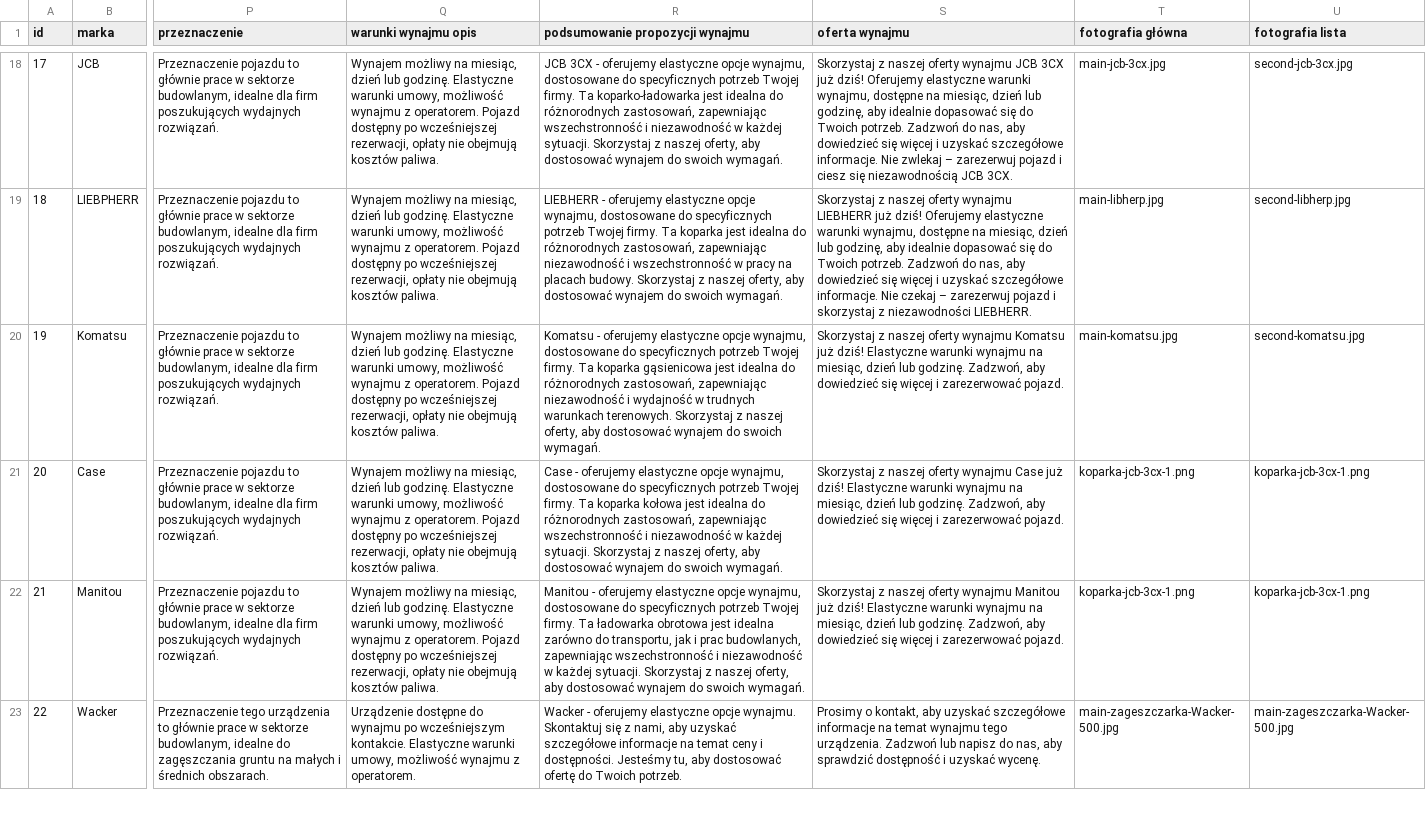
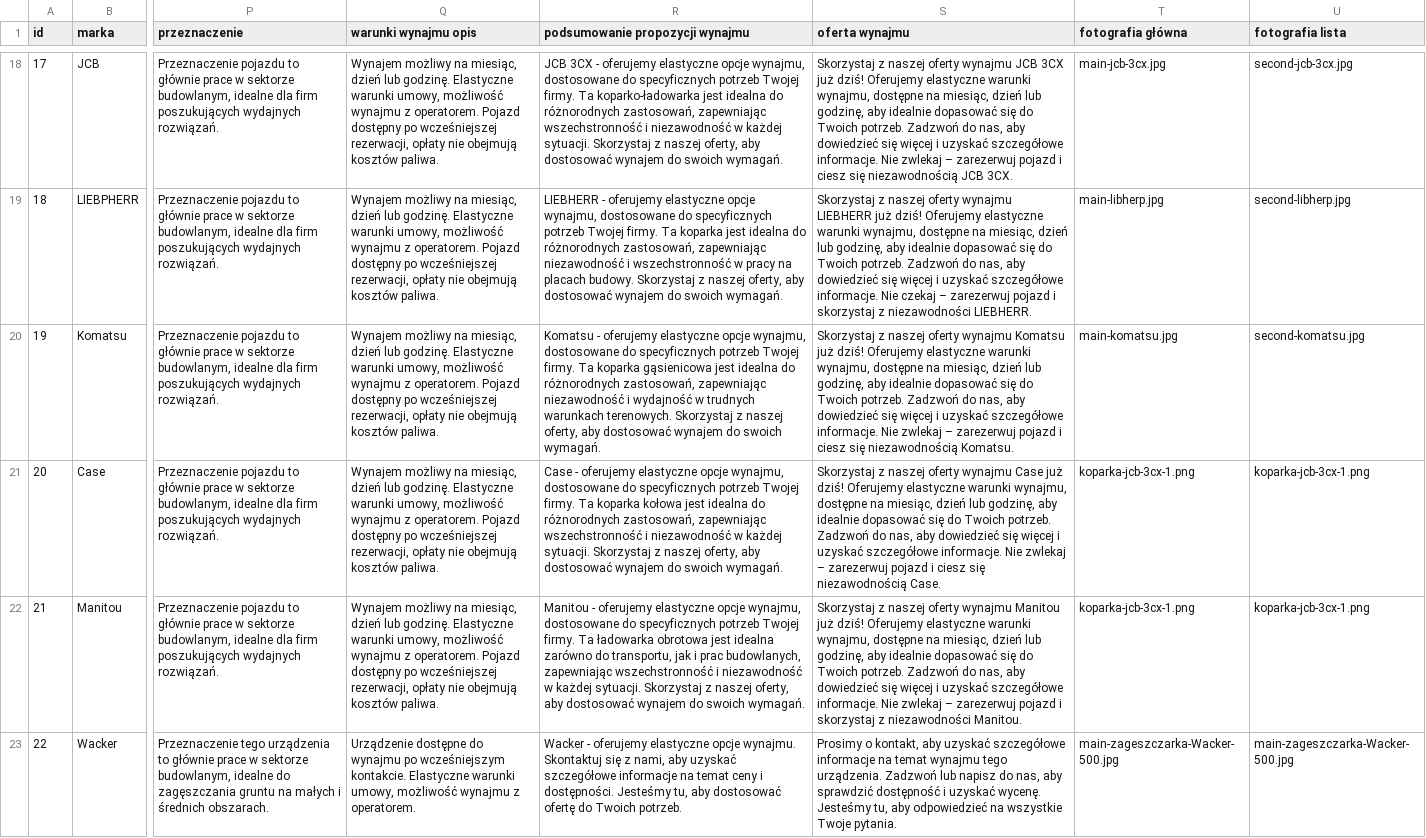
Before and after one commit to informatykdmd/dmdtransport, a CSV file: oferta-sprzet.csv, drawn as a sheet; only a part is shown, gaps mark what is left out; the diff covers the shown part only; the diff names each change by its address in the sheet, - before the commit and + after, or states it on an @@ line.

Commit message:
Working now

```diff
--- a/oferta-sprzet.csv
+++ b/oferta-sprzet.csv
-S20 (oferta wynajmu): …już dziś! Elastyczne warunki wynajmu na miesiąc, dzień lub godzinę. Zadzwoń, aby dowiedzieć się więcej i zarezerwować pojazd.
+S20 (oferta wynajmu): …już dziś! Oferujemy elastyczne warunki wynajmu, dostępne na miesiąc, dzień lub godzinę, aby idealnie dopasować się do Twoich potrzeb. Zadzwoń do nas, aby dowiedzieć się więcej i uzyskać szczegółowe informacje. Nie zwlekaj – zarezerwuj pojazd i ciesz się niezawodnością Komatsu.
-S21 (oferta wynajmu): …już dziś! Elastyczne warunki wynajmu na miesiąc, dzień lub godzinę. Zadzwoń, aby dowiedzieć się więcej i zarezerwować pojazd.
+S21 (oferta wynajmu): …już dziś! Oferujemy elastyczne warunki wynajmu, dostępne na miesiąc, dzień lub godzinę, aby idealnie dopasować się do Twoich potrzeb. Zadzwoń do nas, aby dowiedzieć się więcej i uzyskać szczegółowe informacje. Nie zwlekaj – zarezerwuj pojazd i ciesz się niezawodnością Case.
-S22 (oferta wynajmu): …już dziś! Elastyczne warunki wynajmu na miesiąc, dzień lub godzinę. Zadzwoń, aby dowiedzieć się więcej i zarezerwować pojazd.
+S22 (oferta wynajmu): …już dziś! Oferujemy elastyczne warunki wynajmu, dostępne na miesiąc, dzień lub godzinę, aby idealnie dopasować się do Twoich potrzeb. Zadzwoń do nas, aby dowiedzieć się więcej i uzyskać szczegółowe informacje. Nie zwlekaj – zarezerwuj pojazd i skorzystaj z niezawodności Manitou.
-S23 (oferta wynajmu): …uzyskać wycenę.
+S23 (oferta wynajmu): …uzyskać wycenę. Jesteśmy tu, aby odpowiedzieć na wszystkie Twoje pytania.
```
Also changed, not shown: 4 edited cells elsewhere in this file.
